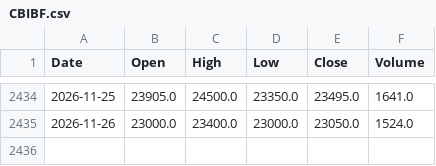
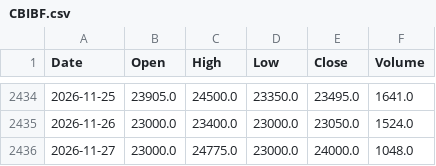
Before and after one commit to 4mhg6vvjyd-ctrl/mon_plan_brvm, a CSV file: brvm_donnees/CBIBF.csv, drawn as a sheet; only a part is shown, gaps mark what is left out; the diff names each change by its address in the sheet, - before the commit and + after, or states it on an @@ line.

```diff
--- a/brvm_donnees/CBIBF.csv
+++ b/brvm_donnees/CBIBF.csv
+row 2436: 2026-11-27 | 23000.0 | 24775.0 | 23000.0 | 24000.0 | 1048.0
```
Also changed, not shown: brvm_donnees/BOAC.csv, brvm_donnees/ECOC.csv, 46 other files.
